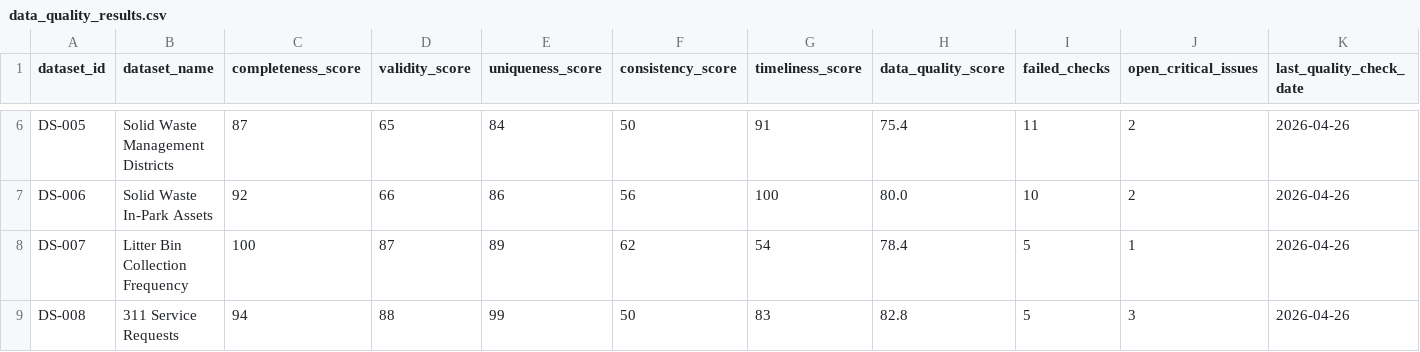
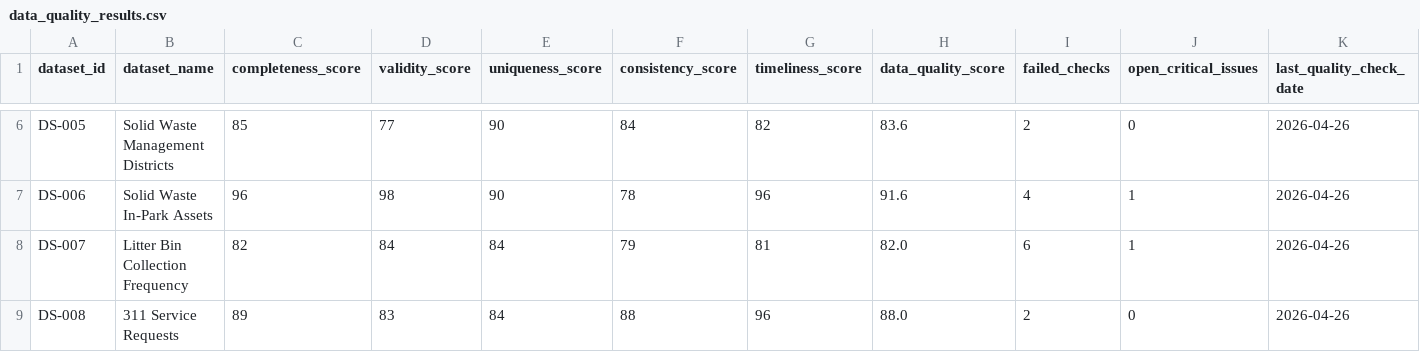
Before and after one commit to simasaadi/urban-data-governance-digital-twin, a CSV file: data/synthetic/data_quality_results.csv, drawn as a sheet; only a part is shown, gaps mark what is left out; the diff covers the shown part only; the diff names each change by its address in the sheet, - before the commit and + after, or states it on an @@ line.

```diff
--- a/data/synthetic/data_quality_results.csv
+++ b/data/synthetic/data_quality_results.csv
-C6 (completeness_score): 87
+C6 (completeness_score): 85
-D6 (validity_score): 65
+D6 (validity_score): 77
-E6 (uniqueness_score): 84
+E6 (uniqueness_score): 90
-F6 (consistency_score): 50
+F6 (consistency_score): 84
-G6 (timeliness_score): 91
+G6 (timeliness_score): 82
-H6 (data_quality_score): 75.4
+H6 (data_quality_score): 83.6
-I6 (failed_checks): 11
+I6 (failed_checks): 2
-J6 (open_critical_issues): 2
+J6 (open_critical_issues): 0
-C7 (completeness_score): 92
+C7 (completeness_score): 96
-D7 (validity_score): 66
+D7 (validity_score): 98
-E7 (uniqueness_score): 86
+E7 (uniqueness_score): 90
-F7 (consistency_score): 56
+F7 (consistency_score): 78
-G7 (timeliness_score): 100
+G7 (timeliness_score): 96
-H7 (data_quality_score): 80.0
+H7 (data_quality_score): 91.6
-I7 (failed_checks): 10
+I7 (failed_checks): 4
-J7 (open_critical_issues): 2
+J7 (open_critical_issues): 1
-C8 (completeness_score): 100
+C8 (completeness_score): 82
-D8 (validity_score): 87
+D8 (validity_score): 84
-E8 (uniqueness_score): 89
+E8 (uniqueness_score): 84
-F8 (consistency_score): 62
+F8 (consistency_score): 79
-G8 (timeliness_score): 54
+G8 (timeliness_score): 81
-H8 (data_quality_score): 78.4
+H8 (data_quality_score): 82.0
-I8 (failed_checks): 5
+I8 (failed_checks): 6
-C9 (completeness_score): 94
+C9 (completeness_score): 89
-D9 (validity_score): 88
+D9 (validity_score): 83
-E9 (uniqueness_score): 99
+E9 (uniqueness_score): 84
-F9 (consistency_score): 50
+F9 (consistency_score): 88
-G9 (timeliness_score): 83
+G9 (timeliness_score): 96
-H9 (data_quality_score): 82.8
+H9 (data_quality_score): 88.0
-I9 (failed_checks): 5
+I9 (failed_checks): 2
-J9 (open_critical_issues): 3
+J9 (open_critical_issues): 0
```
Also changed, not shown: 67 edited cells elsewhere in this file, data/synthetic/access_decision_log.csv, data/synthetic/ai_readiness_scores.csv, 4 other files.
